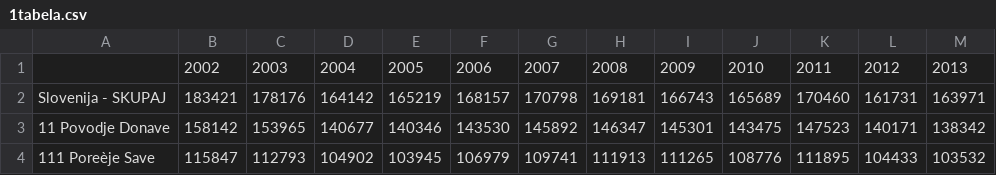
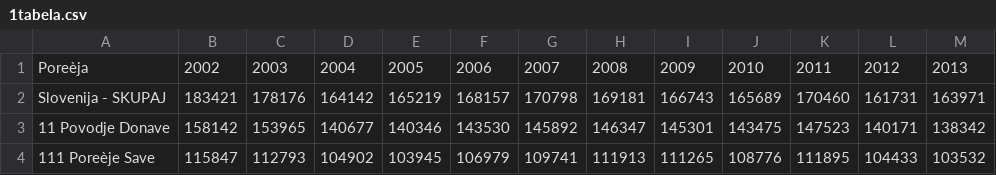
Before and after one commit to spelapovrzenic/APPR-2014-15, a CSV file: podatki/1tabela.csv, drawn as a sheet; only a part is shown.

Commit message:
popravek

```diff
--- a/podatki/1tabela.csv
+++ b/podatki/1tabela.csv
@@ -1,2 +1,2 @@
- ;2002;2003;2004;2005;2006;2007;2008;2009;2010;2011;2012;2013
+Poreèja;2002;2003;2004;2005;2006;2007;2008;2009;2010;2011;2012;2013
 Slovenija - SKUPAJ;183421;178176;164142;165219;168157;170798;169181;166743;165689;170460;161731;163971
```
